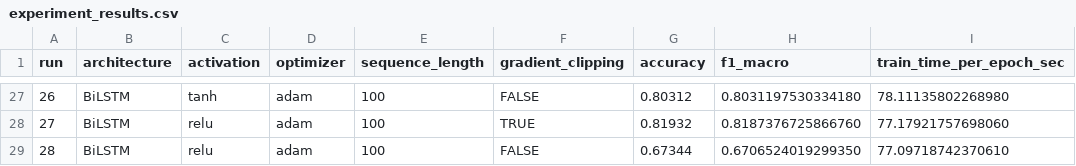
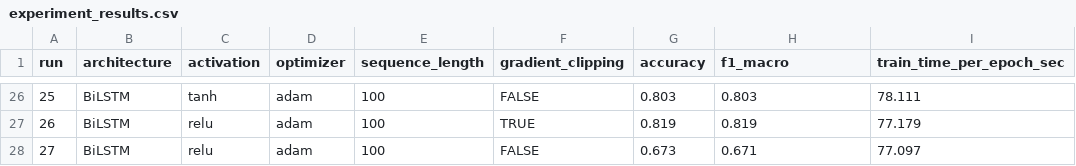
Before and after one commit to vsabhnan/RNN, a CSV file: results/experiment_results.csv, drawn as a sheet; only a part is shown, gaps mark what is left out; addresses are those after the commit; the diff covers the shown part only; the diff names each change by its address in the sheet, - before the commit and + after, or states it on an @@ line.

```diff
--- a/results/experiment_results.csv
+++ b/results/experiment_results.csv
@@ column A (run) renumbered from row 12 down @@
-G26 (accuracy): 0.80312
+G26 (accuracy): 0.803
-H26 (f1_macro): 0.8031197530334180
+H26 (f1_macro): 0.803
-I26 (train_time_per_epoch_sec): 78.11135802268980
+I26 (train_time_per_epoch_sec): 78.111
-G27 (accuracy): 0.81932
+G27 (accuracy): 0.819
-H27 (f1_macro): 0.8187376725866760
+H27 (f1_macro): 0.819
-I27 (train_time_per_epoch_sec): 77.17921757698060
+I27 (train_time_per_epoch_sec): 77.179
-G28 (accuracy): 0.67344
+G28 (accuracy): 0.673
-H28 (f1_macro): 0.6706524019299350
+H28 (f1_macro): 0.671
-I28 (train_time_per_epoch_sec): 77.09718742370610
+I28 (train_time_per_epoch_sec): 77.097
```
Also changed, not shown: 1 removed row and 29 edited cells elsewhere in this file.
